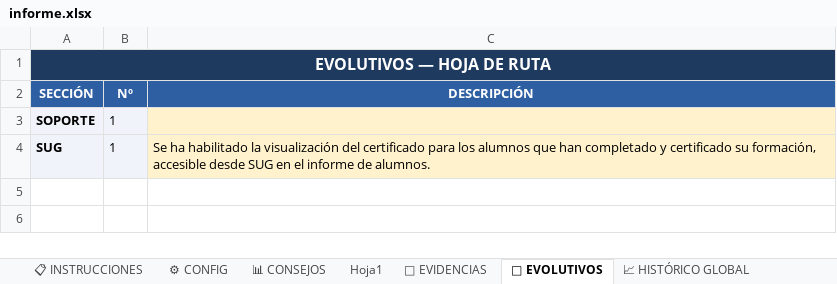
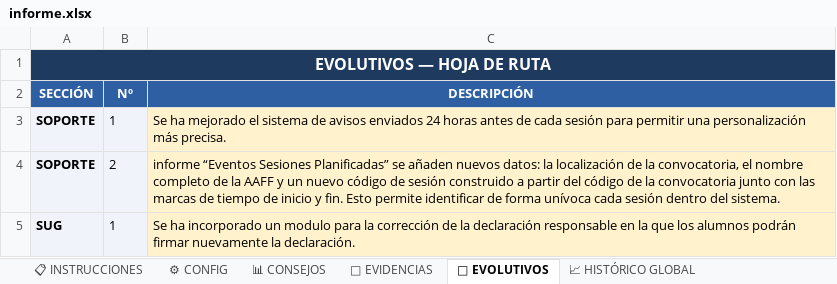
Before and after one commit to rinconrobertoj-oss/dashboard_V5, an Excel workbook: data/informe.xlsx, sheet 🚀 EVOLUTIVOS, drawn as a sheet; values as stored, in another font and other column widths than the file's, no borders; addresses are those after the commit; the diff names each change by its address in the sheet, - before the commit and + after, or states it on an @@ line.

Commit message:
Informe semanal 0410

```diff
--- a/data/informe.xlsx (sheet 🚀 EVOLUTIVOS)
+++ b/data/informe.xlsx (sheet 🚀 EVOLUTIVOS)
-sheet tab: Hoja1
-C3 (DESCRIPCIÓN): (empty)
+C3 (DESCRIPCIÓN): Se ha mejorado el sistema de avisos enviados 24 horas antes de cada sesión para permitir una personalización más precisa.
+row 4: SOPORTE | 2 | informe “Eventos Sesiones Planificadas” se añaden nuevos datos: la localización de la convocatoria, el nombre completo de la AAFF y un nuevo código de sesión construido a partir del código de la convocatoria junto con las marcas de tiempo de inicio y fin. Esto permite identificar de forma unívoca cada sesión dentro del sistema.
-C5 (DESCRIPCIÓN): Se ha habilitado la visualización del certificado para los alumnos que han completado y certificado su formación, accesible desde SUG en el informe de alumnos.
+C5 (DESCRIPCIÓN): Se ha incorporado un modulo para la corrección de la declaración responsable en la que los alumnos podrán firmar nuevamente la declaración.
```
Also changed, not shown: sheet 📁 EVIDENCIAS, sheet 📊 CONSEJOS, sheet 📈 HISTÓRICO CONSEJOS, sheet 📈 HISTÓRICO GLOBAL, sheet ⚙ CONFIG, 1 other file.
